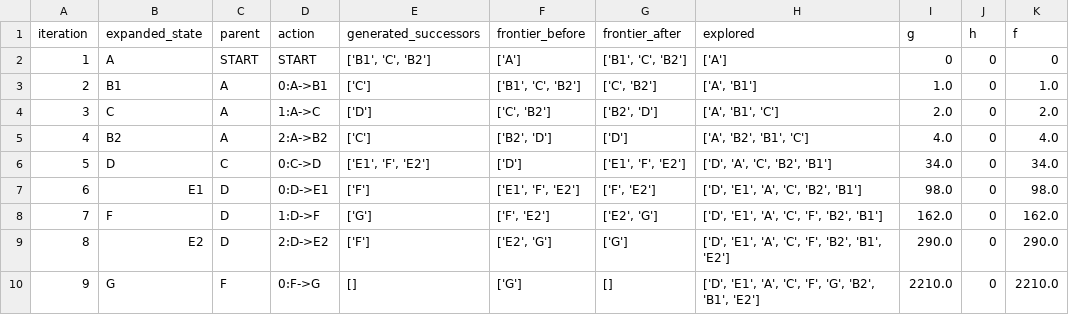
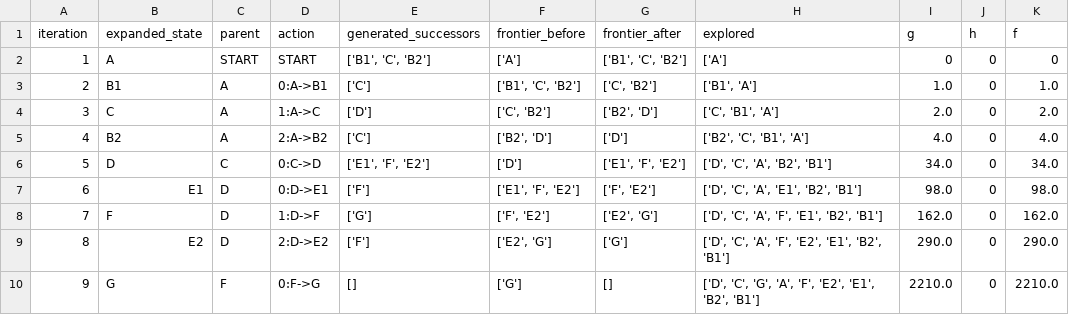
Before and after one commit to Zain-Shykh/pacman-search, a CSV file: evidence/astar_GraphSearch.csv, drawn as a sheet.

```diff
--- a/evidence/astar_GraphSearch.csv
+++ b/evidence/astar_GraphSearch.csv
@@ -2,9 +2,9 @@ iteration,expanded_state,parent,action,generated_successors,frontier_before,fron
 1,A,START,START,"['B1', 'C', 'B2']",['A'],"['B1', 'C', 'B2']",['A'],0,0,0
-2,B1,A,0:A->B1,['C'],"['B1', 'C', 'B2']","['C', 'B2']","['A', 'B1']",1.0,0,1.0
-3,C,A,1:A->C,['D'],"['C', 'B2']","['B2', 'D']","['A', 'B1', 'C']",2.0,0,2.0
-4,B2,A,2:A->B2,['C'],"['B2', 'D']",['D'],"['A', 'B2', 'B1', 'C']",4.0,0,4.0
-5,D,C,0:C->D,"['E1', 'F', 'E2']",['D'],"['E1', 'F', 'E2']","['D', 'A', 'C', 'B2', 'B1']",34.0,0,34.0
-6,E1,D,0:D->E1,['F'],"['E1', 'F', 'E2']","['F', 'E2']","['D', 'E1', 'A', 'C', 'B2', 'B1']",98.0,0,98.0
-7,F,D,1:D->F,['G'],"['F', 'E2']","['E2', 'G']","['D', 'E1', 'A', 'C', 'F', 'B2', 'B1']",162.0,0,162.0
-8,E2,D,2:D->E2,['F'],"['E2', 'G']",['G'],"['D', 'E1', 'A', 'C', 'F', 'B2', 'B1', 'E2']",290.0,0,290.0
-9,G,F,0:F->G,[],['G'],[],"['D', 'E1', 'A', 'C', 'F', 'G', 'B2', 'B1', 'E2']",2210.0,0,2210.0
+2,B1,A,0:A->B1,['C'],"['B1', 'C', 'B2']","['C', 'B2']","['B1', 'A']",1.0,0,1.0
+3,C,A,1:A->C,['D'],"['C', 'B2']","['B2', 'D']","['C', 'B1', 'A']",2.0,0,2.0
+4,B2,A,2:A->B2,['C'],"['B2', 'D']",['D'],"['B2', 'C', 'B1', 'A']",4.0,0,4.0
+5,D,C,0:C->D,"['E1', 'F', 'E2']",['D'],"['E1', 'F', 'E2']","['D', 'C', 'A', 'B2', 'B1']",34.0,0,34.0
+6,E1,D,0:D->E1,['F'],"['E1', 'F', 'E2']","['F', 'E2']","['D', 'C', 'A', 'E1', 'B2', 'B1']",98.0,0,98.0
+7,F,D,1:D->F,['G'],"['F', 'E2']","['E2', 'G']","['D', 'C', 'A', 'F', 'E1', 'B2', 'B1']",162.0,0,162.0
+8,E2,D,2:D->E2,['F'],"['E2', 'G']",['G'],"['D', 'C', 'A', 'F', 'E2', 'E1', 'B2', 'B1']",290.0,0,290.0
+9,G,F,0:F->G,[],['G'],[],"['D', 'C', 'G', 'A', 'F', 'E2', 'E1', 'B2', 'B1']",2210.0,0,2210.0
```
Also changed, not shown: evidence/bfs_AnyFoodSearchProblem.csv, 7 other files.
